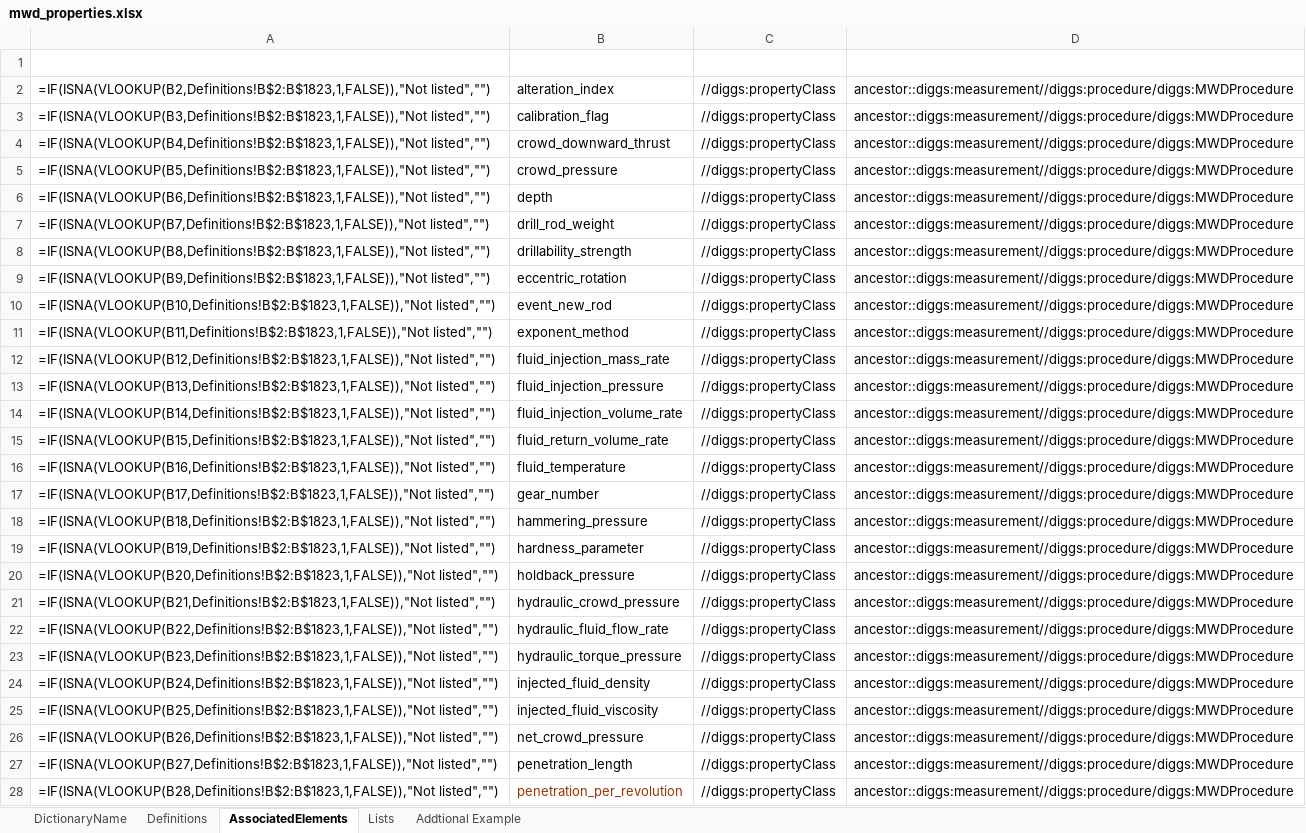
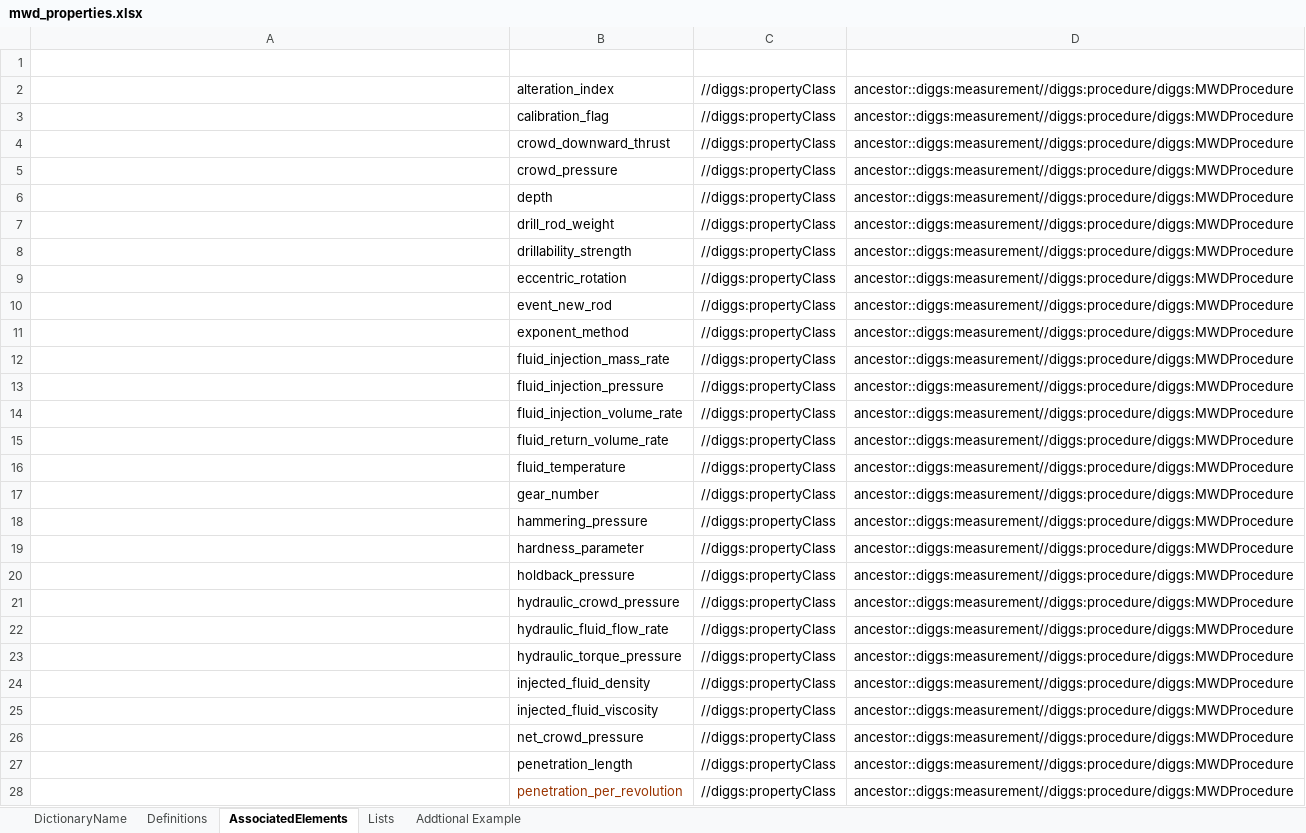
Before and after one commit to DIGGSml/def, an Excel workbook: Codelist Excel Files and Conversion Templates to XML/mwd_properties.xlsx, sheet AssociatedElements, drawn as a sheet; only a part is shown; values as stored, in another font and other column widths than the file's, no borders; formulas without a stored value are shown as written; table styles not drawn; the diff covers the shown part only; the diff names each change by its address in the sheet, - before the commit and + after, or states it on an @@ line.

```diff
--- a/Codelist Excel Files and Conversion Templates to XML/mwd_properties.xlsx (sheet AssociatedElements)
+++ b/Codelist Excel Files and Conversion Templates to XML/mwd_properties.xlsx (sheet AssociatedElements)
-A2 (Start): =IF(ISNA(VLOOKUP(B2,Definitions!B$2:B$1823,1,FALSE)),"Not listed","")
+A2 (Start): (empty)
-A3 (Start): =IF(ISNA(VLOOKUP(B3,Definitions!B$2:B$1823,1,FALSE)),"Not listed","")
+A3 (Start): (empty)
-A4 (Start): =IF(ISNA(VLOOKUP(B4,Definitions!B$2:B$1823,1,FALSE)),"Not listed","")
+A4 (Start): (empty)
-A5 (Start): =IF(ISNA(VLOOKUP(B5,Definitions!B$2:B$1823,1,FALSE)),"Not listed","")
+A5 (Start): (empty)
-A6 (Start): =IF(ISNA(VLOOKUP(B6,Definitions!B$2:B$1823,1,FALSE)),"Not listed","")
+A6 (Start): (empty)
-A7 (Start): =IF(ISNA(VLOOKUP(B7,Definitions!B$2:B$1823,1,FALSE)),"Not listed","")
+A7 (Start): (empty)
-A8 (Start): =IF(ISNA(VLOOKUP(B8,Definitions!B$2:B$1823,1,FALSE)),"Not listed","")
+A8 (Start): (empty)
-A9 (Start): =IF(ISNA(VLOOKUP(B9,Definitions!B$2:B$1823,1,FALSE)),"Not listed","")
+A9 (Start): (empty)
-A10 (Start): =IF(ISNA(VLOOKUP(B10,Definitions!B$2:B$1823,1,FALSE)),"Not listed","")
+A10 (Start): (empty)
-A11 (Start): =IF(ISNA(VLOOKUP(B11,Definitions!B$2:B$1823,1,FALSE)),"Not listed","")
+A11 (Start): (empty)
-A12 (Start): =IF(ISNA(VLOOKUP(B12,Definitions!B$2:B$1823,1,FALSE)),"Not listed","")
+A12 (Start): (empty)
-A13 (Start): =IF(ISNA(VLOOKUP(B13,Definitions!B$2:B$1823,1,FALSE)),"Not listed","")
+A13 (Start): (empty)
-A14 (Start): =IF(ISNA(VLOOKUP(B14,Definitions!B$2:B$1823,1,FALSE)),"Not listed","")
+A14 (Start): (empty)
-A15 (Start): =IF(ISNA(VLOOKUP(B15,Definitions!B$2:B$1823,1,FALSE)),"Not listed","")
+A15 (Start): (empty)
-A16 (Start): =IF(ISNA(VLOOKUP(B16,Definitions!B$2:B$1823,1,FALSE)),"Not listed","")
+A16 (Start): (empty)
-A17 (Start): =IF(ISNA(VLOOKUP(B17,Definitions!B$2:B$1823,1,FALSE)),"Not listed","")
+A17 (Start): (empty)
-A18 (Start): =IF(ISNA(VLOOKUP(B18,Definitions!B$2:B$1823,1,FALSE)),"Not listed","")
+A18 (Start): (empty)
-A19 (Start): =IF(ISNA(VLOOKUP(B19,Definitions!B$2:B$1823,1,FALSE)),"Not listed","")
+A19 (Start): (empty)
-A20 (Start): =IF(ISNA(VLOOKUP(B20,Definitions!B$2:B$1823,1,FALSE)),"Not listed","")
+A20 (Start): (empty)
-A21 (Start): =IF(ISNA(VLOOKUP(B21,Definitions!B$2:B$1823,1,FALSE)),"Not listed","")
+A21 (Start): (empty)
-A22 (Start): =IF(ISNA(VLOOKUP(B22,Definitions!B$2:B$1823,1,FALSE)),"Not listed","")
+A22 (Start): (empty)
-A23 (Start): =IF(ISNA(VLOOKUP(B23,Definitions!B$2:B$1823,1,FALSE)),"Not listed","")
+A23 (Start): (empty)
-A24 (Start): =IF(ISNA(VLOOKUP(B24,Definitions!B$2:B$1823,1,FALSE)),"Not listed","")
+A24 (Start): (empty)
-A25 (Start): =IF(ISNA(VLOOKUP(B25,Definitions!B$2:B$1823,1,FALSE)),"Not listed","")
+A25 (Start): (empty)
-A26 (Start): =IF(ISNA(VLOOKUP(B26,Definitions!B$2:B$1823,1,FALSE)),"Not listed","")
+A26 (Start): (empty)
-A27 (Start): =IF(ISNA(VLOOKUP(B27,Definitions!B$2:B$1823,1,FALSE)),"Not listed","")
+A27 (Start): (empty)
-A28 (Start): =IF(ISNA(VLOOKUP(B28,Definitions!B$2:B$1823,1,FALSE)),"Not listed","")
+A28 (Start): (empty)
```
Also changed, not shown: 18 edited cells elsewhere in this sheet, sheet Definitions, Codelist Excel Files and Conversion Templates to XML/governingSpecificationSource.xlsx, Codelist Excel Files and Conversion Templates to XML/grout_inj_properties.xlsx.
